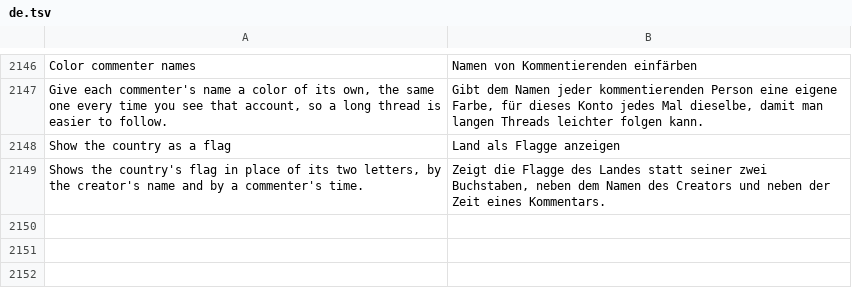
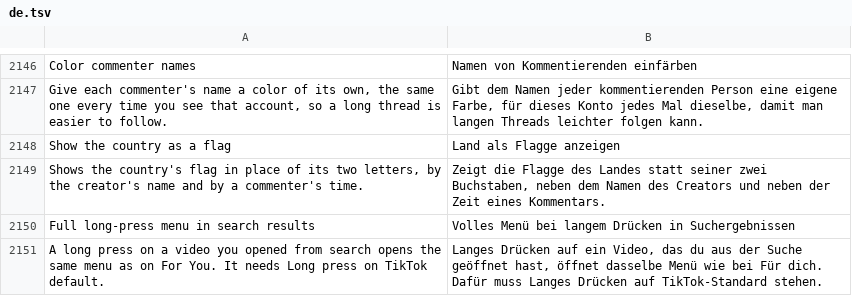
Before and after one commit to Nezumi-2711/HushFeed, a TSV file: extensions/tiktok/src/main/l10n/de.tsv, drawn as a sheet; only a part is shown, gaps mark what is left out; the diff names each change by its address in the sheet, - before the commit and + after, or states it on an @@ line.

```diff
--- a/extensions/tiktok/src/main/l10n/de.tsv
+++ b/extensions/tiktok/src/main/l10n/de.tsv
+row 2150: Full long-press menu in search results | Volles Menü bei langem Drücken in Suchergebnissen
+row 2151: A long press on a video you opened from search opens the same menu as on For You. It needs Long press on TikTok default. | Langes Drücken auf ein Video, das du aus der Suche geöffnet hast, öffnet dasselbe Menü wie bei Für dich. Dafür muss Langes Drücken auf TikTok-Standard stehen.
```
Also changed, not shown: extensions/tiktok/src/main/l10n/az.tsv, extensions/tiktok/src/main/l10n/es.tsv, 28 other files.
